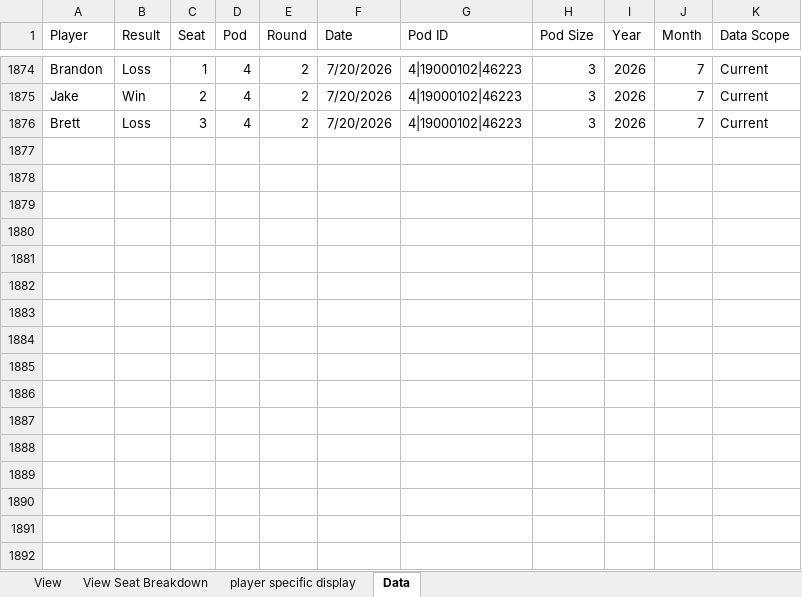
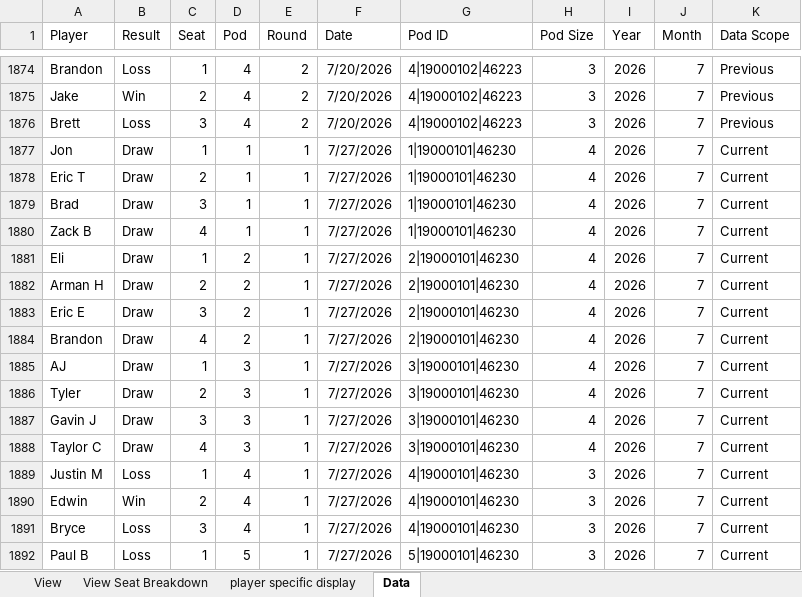
Before and after one commit to GoblinEngineers/Website-for-MNM, an Excel workbook: MNM Calc.xlsm, sheet Data, drawn as a sheet; only a part is shown, gaps mark what is left out; values as stored, in another font and other column widths than the file's, no borders; table styles not drawn; the diff covers the shown part only; the diff names each change by its address in the sheet, - before the commit and + after, or states it on an @@ line.

```diff
--- a/MNM Calc.xlsm (sheet Data)
+++ b/MNM Calc.xlsm (sheet Data)
-K1874:K1876 (Data Scope): Current
+K1874:K1876 (Data Scope): Previous
+row 1877: Jon | Draw | 1 | 1 | 1 | 7/27/2026 | 1|19000101|46230 | 4 | 2026 | 7 | Current
+row 1878: Eric T | Draw | 2 | 1 | 1 | 7/27/2026 | 1|19000101|46230 | 4 | 2026 | 7 | Current
+row 1879: Brad | Draw | 3 | 1 | 1 | 7/27/2026 | 1|19000101|46230 | 4 | 2026 | 7 | Current
+row 1880: Zack B | Draw | 4 | 1 | 1 | 7/27/2026 | 1|19000101|46230 | 4 | 2026 | 7 | Current
+row 1881: Eli | Draw | 1 | 2 | 1 | 7/27/2026 | 2|19000101|46230 | 4 | 2026 | 7 | Current
+row 1882: Arman H | Draw | 2 | 2 | 1 | 7/27/2026 | 2|19000101|46230 | 4 | 2026 | 7 | Current
+row 1883: Eric E | Draw | 3 | 2 | 1 | 7/27/2026 | 2|19000101|46230 | 4 | 2026 | 7 | Current
+row 1884: Brandon | Draw | 4 | 2 | 1 | 7/27/2026 | 2|19000101|46230 | 4 | 2026 | 7 | Current
+row 1885: AJ | Draw | 1 | 3 | 1 | 7/27/2026 | 3|19000101|46230 | 4 | 2026 | 7 | Current
+row 1886: Tyler | Draw | 2 | 3 | 1 | 7/27/2026 | 3|19000101|46230 | 4 | 2026 | 7 | Current
+row 1887: Gavin J | Draw | 3 | 3 | 1 | 7/27/2026 | 3|19000101|46230 | 4 | 2026 | 7 | Current
+row 1888: Taylor C | Draw | 4 | 3 | 1 | 7/27/2026 | 3|19000101|46230 | 4 | 2026 | 7 | Current
+row 1889: Justin M | Loss | 1 | 4 | 1 | 7/27/2026 | 4|19000101|46230 | 3 | 2026 | 7 | Current
+row 1890: Edwin | Win | 2 | 4 | 1 | 7/27/2026 | 4|19000101|46230 | 3 | 2026 | 7 | Current
+row 1891: Bryce | Loss | 3 | 4 | 1 | 7/27/2026 | 4|19000101|46230 | 3 | 2026 | 7 | Current
+row 1892: Paul B | Loss | 1 | 5 | 1 | 7/27/2026 | 5|19000101|46230 | 3 | 2026 | 7 | Current
```
Also changed, not shown: 20 added rows and 27 edited cells elsewhere in this sheet, sheet View, sheet player specific display, sheet View Seat Breakdown, formulas that keep their value, hidden cells.
